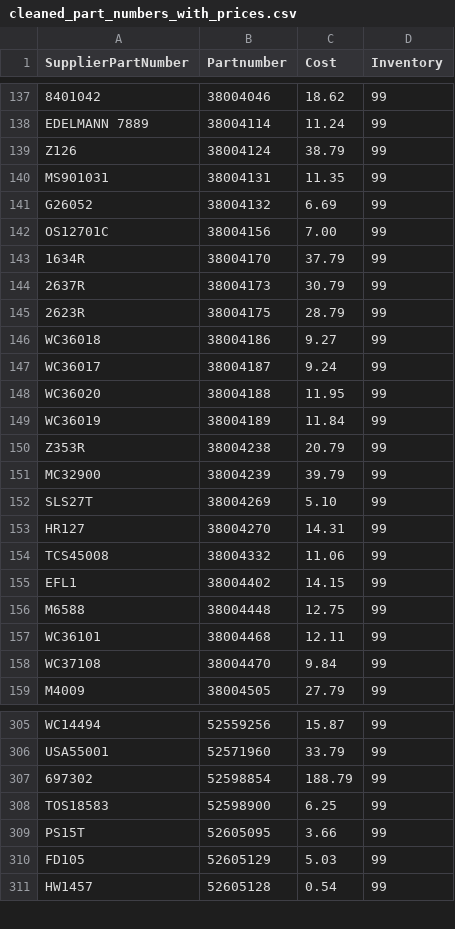
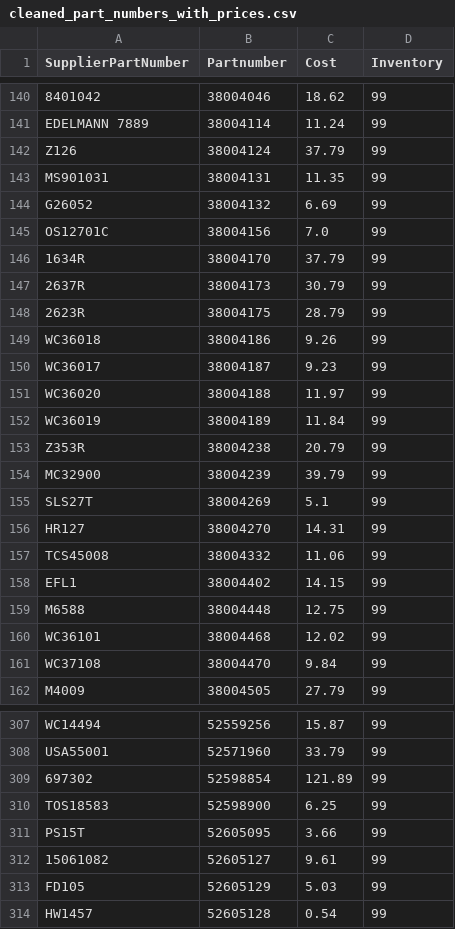
Before and after one commit to BrandonTrapp88/rockauto, a CSV file: cleaned_part_numbers_with_prices.csv, drawn as a sheet; only a part is shown, gaps mark what is left out; addresses are those after the commit; the diff covers the shown part only; the diff names each change by its address in the sheet, - before the commit and + after, or states it on an @@ line.

```diff
--- a/cleaned_part_numbers_with_prices.csv
+++ b/cleaned_part_numbers_with_prices.csv
-C142 (Cost): 38.79
+C142 (Cost): 37.79
-C145 (Cost): 7.00
+C145 (Cost): 7.0
-C149 (Cost): 9.27
+C149 (Cost): 9.26
-C150 (Cost): 9.24
+C150 (Cost): 9.23
-C151 (Cost): 11.95
+C151 (Cost): 11.97
-C155 (Cost): 5.10
+C155 (Cost): 5.1
-C160 (Cost): 12.11
+C160 (Cost): 12.02
-C309 (Cost): 188.79
+C309 (Cost): 121.89
+row 312: 15061082 | 52605127 | 9.61 | 99
```
Also changed, not shown: 4 added rows, 1 removed row and 81 edited cells elsewhere in this file, multi_result_error_log.csv, not_found_error_log.csv.
